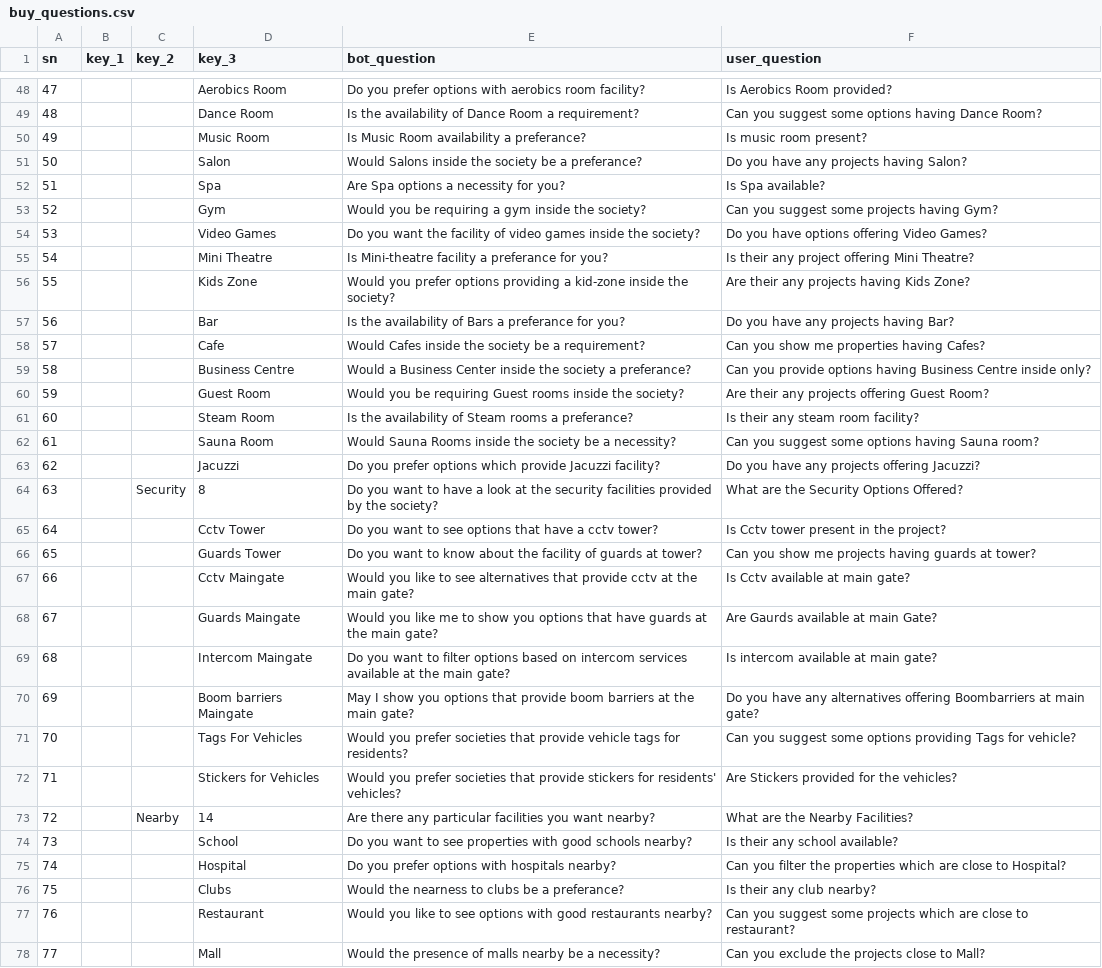
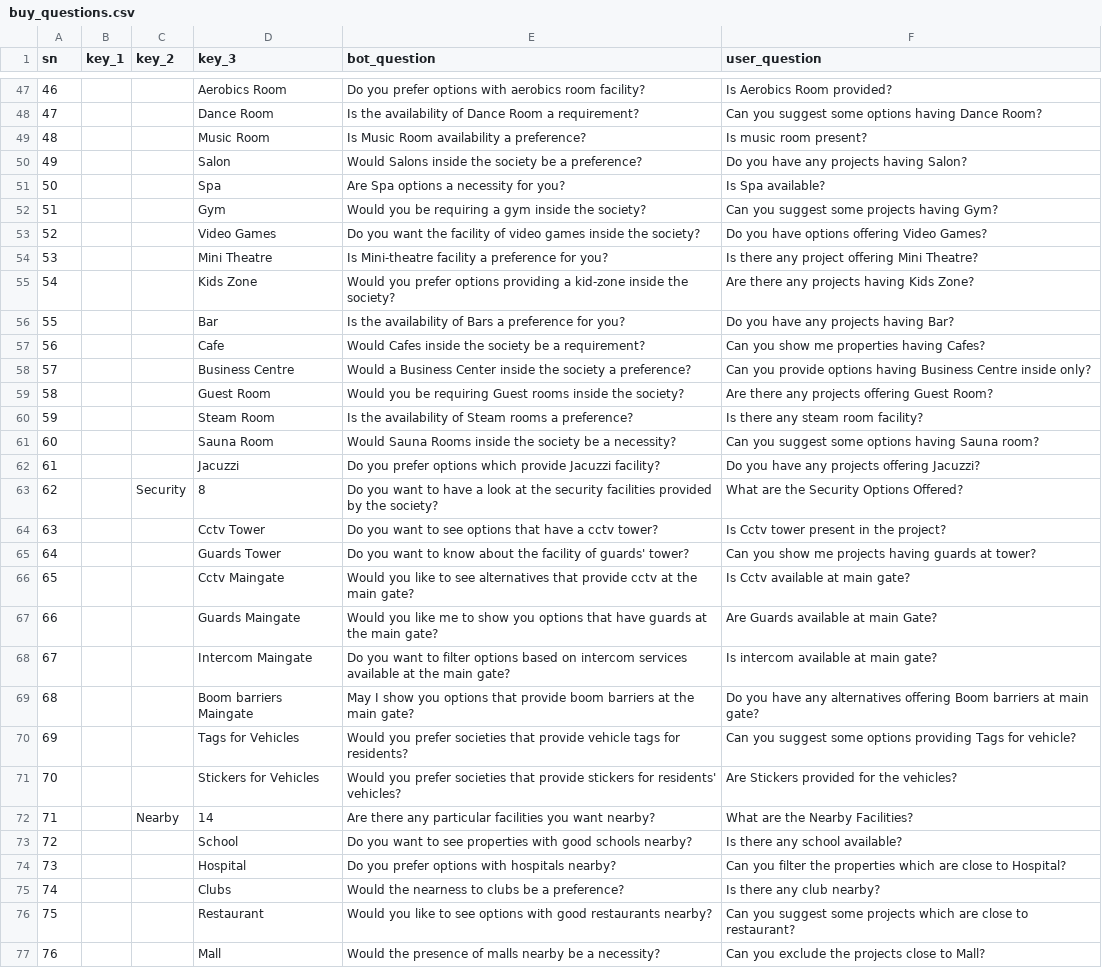
Before and after one commit to utk12/chatbot_old, a CSV file: Data/buy_questions.csv, drawn as a sheet; only a part is shown, gaps mark what is left out; addresses are those after the commit; the diff covers the shown part only; the diff names each change by its address in the sheet, - before the commit and + after, or states it on an @@ line.

```diff
--- a/Data/buy_questions.csv
+++ b/Data/buy_questions.csv
@@ column A (sn) renumbered from row 29 down @@
-E49 (bot_question): Is Music Room availability a preferance?
+E49 (bot_question): Is Music Room availability a preference?
-E50 (bot_question): …be a preferance?
+E50 (bot_question): …be a preference?
-E54 (bot_question): …facility a preferance for you?
+E54 (bot_question): …facility a preference for you?
-F54 (user_question): Is their any project offering Mini Theatre?
+F54 (user_question): Is there any project offering Mini Theatre?
-F55 (user_question): Are their any projects having Kids Zone?
+F55 (user_question): Are there any projects having Kids Zone?
-E56 (bot_question): …Bars a preferance for you?
+E56 (bot_question): …Bars a preference for you?
-E58 (bot_question): …society a preferance?
+E58 (bot_question): …society a preference?
-F59 (user_question): Are their any projects offering Guest Room?
+F59 (user_question): Are there any projects offering Guest Room?
-E60 (bot_question): …rooms a preferance?
+E60 (bot_question): …rooms a preference?
-F60 (user_question): Is their any steam room facility?
+F60 (user_question): Is there any steam room facility?
-E65 (bot_question): …facility of guards at tower?
+E65 (bot_question): …facility of guards' tower?
-F67 (user_question): Are Gaurds available at main Gate?
+F67 (user_question): Are Guards available at main Gate?
-F69 (user_question): …alternatives offering Boombarriers at main…
+F69 (user_question): …alternatives offering Boom barriers at main…
-D70 (key_3): Tags For Vehicles
+D70 (key_3): Tags for Vehicles
-F73 (user_question): Is their any school available?
+F73 (user_question): Is there any school available?
-E75 (bot_question): Would the nearness to clubs be a preferance?
+E75 (bot_question): Would the nearness to clubs be a preference?
-F75 (user_question): Is their any club nearby?
+F75 (user_question): Is there any club nearby?
```
Also changed, not shown: 1 added row, 2 removed rows, 1 moved row and 36 edited cells elsewhere in this file, Data/rent_questions.csv, 5 other files.
